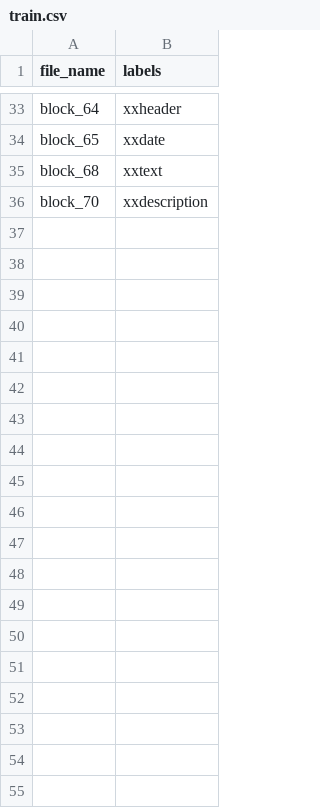
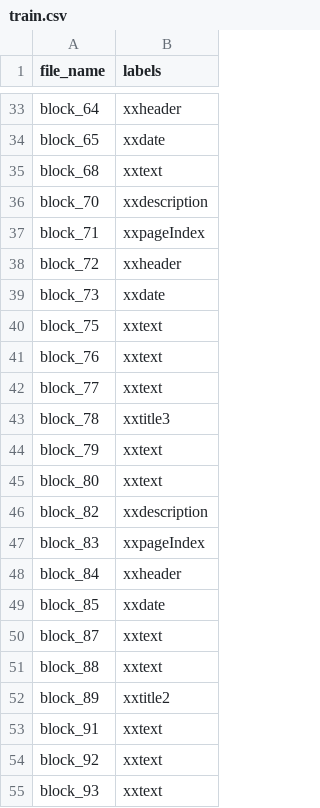
Before and after one commit to AM2021-1/trabalho-final-am, a CSV file: train.csv, drawn as a sheet; only a part is shown, gaps mark what is left out; the diff covers the shown part only; the diff names each change by its address in the sheet, - before the commit and + after, or states it on an @@ line.

Commit message:
Add more training images and labels.

```diff
--- a/train.csv
+++ b/train.csv
+row 37: block_71 | xxpageIndex
+row 38: block_72 | xxheader
+row 39: block_73 | xxdate
+row 40: block_75 | xxtext
+row 41: block_76 | xxtext
+row 42: block_77 | xxtext
+row 43: block_78 | xxtitle3
+row 44: block_79 | xxtext
+row 45: block_80 | xxtext
+row 46: block_82 | xxdescription
+row 47: block_83 | xxpageIndex
+row 48: block_84 | xxheader
+row 49: block_85 | xxdate
+row 50: block_87 | xxtext
+row 51: block_88 | xxtext
+row 52: block_89 | xxtitle2
+row 53: block_91 | xxtext
+row 54: block_92 | xxtext
+row 55: block_93 | xxtext
```
Also changed, not shown: 10 added rows elsewhere in this file, 35 other files.
